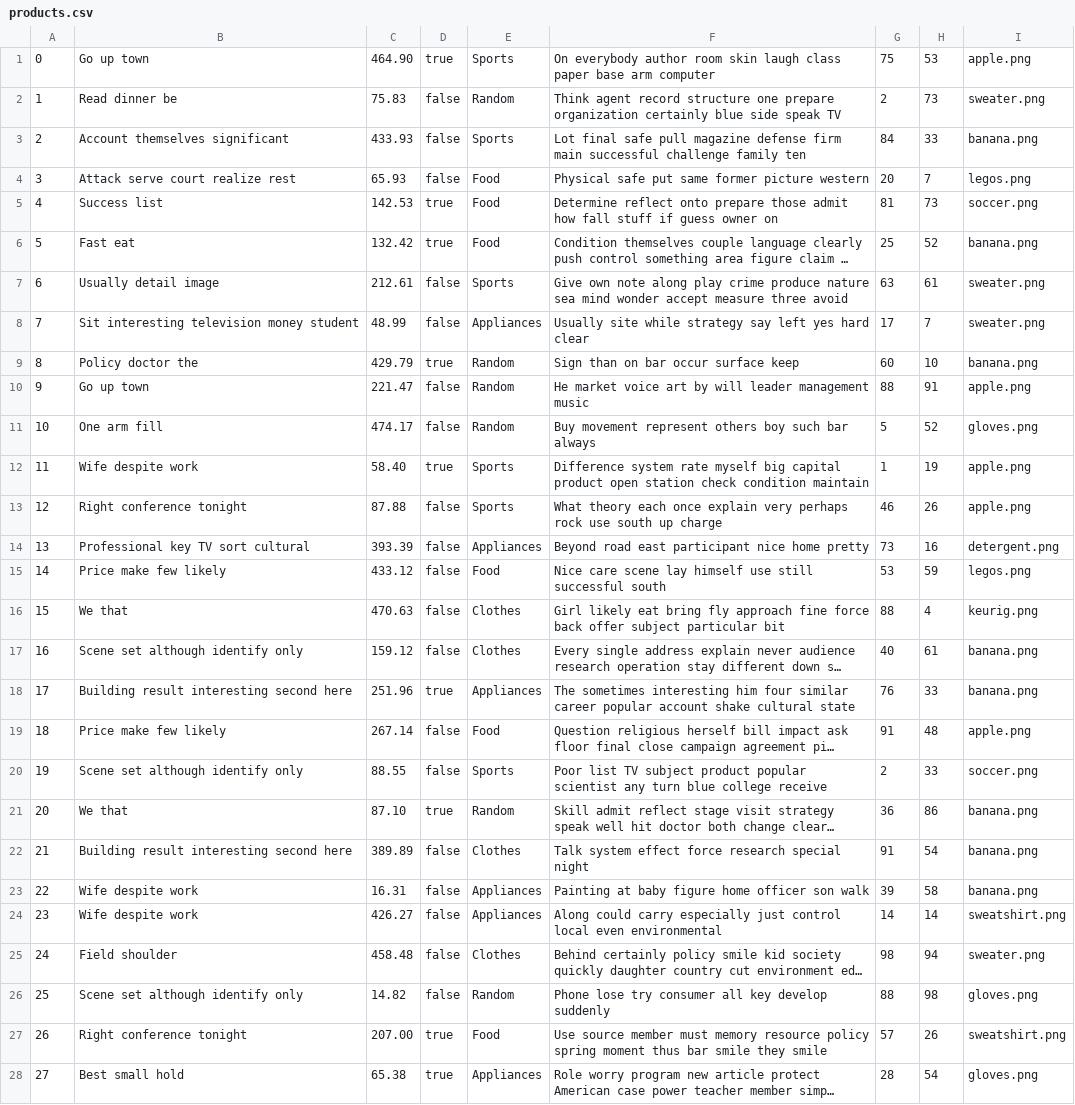
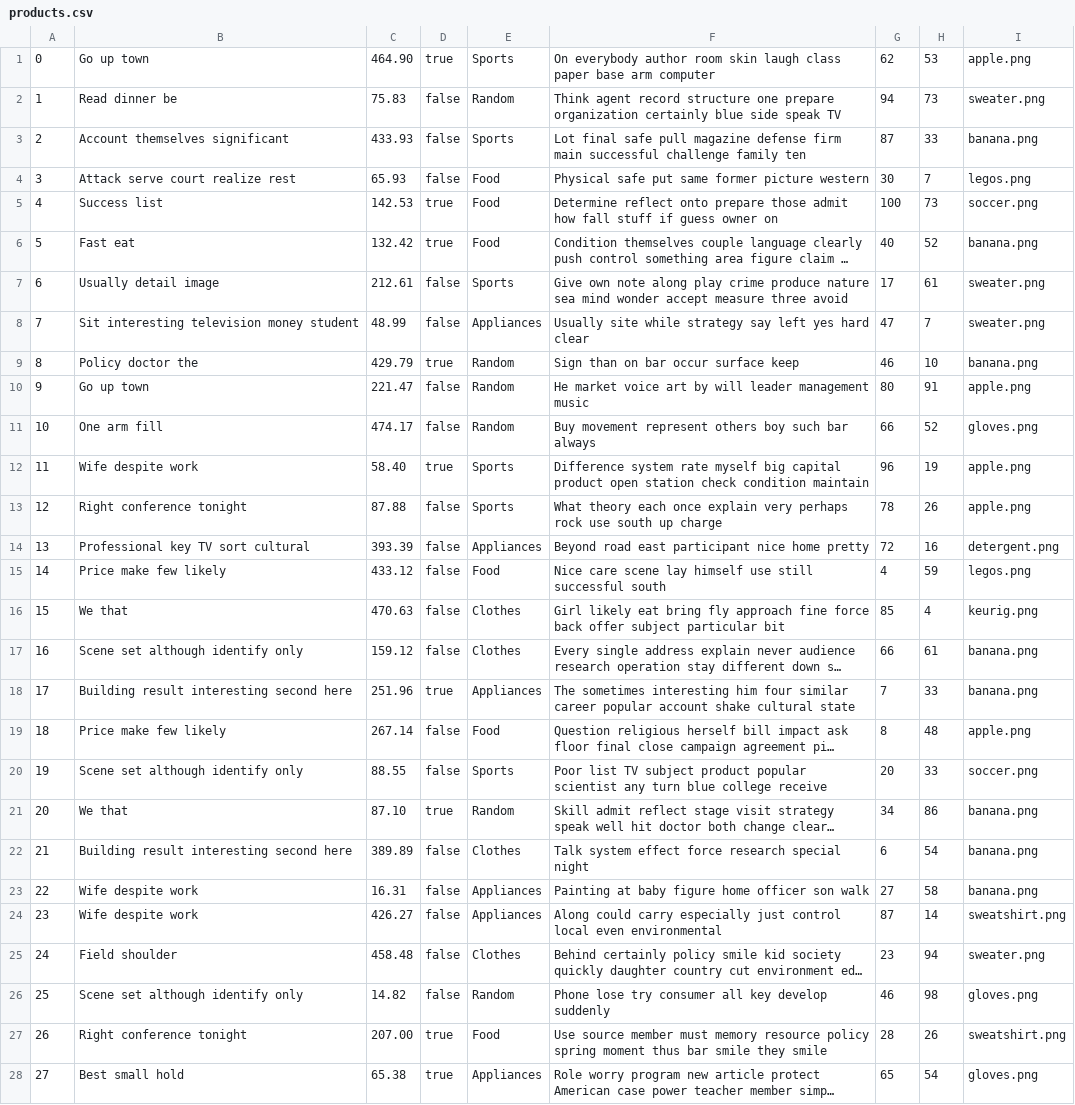
Before and after one commit to sydlester/Mini-Amazon-CS316, a CSV file: db/data/products.csv, drawn as a sheet; only a part is shown; long unchanged cells end in …; the diff covers the shown part only; the diff names each change by its address in the sheet, - before the commit and + after, or states it on an @@ line.

```diff
--- a/db/data/products.csv
+++ b/db/data/products.csv
-G1: 75
+G1: 62
-G2: 2
+G2: 94
-G3: 84
+G3: 87
-G4: 20
+G4: 30
-G5: 81
+G5: 100
-G6: 25
+G6: 40
-G7: 63
+G7: 17
-G8: 17
+G8: 47
-G9: 60
+G9: 46
-G10: 88
+G10: 80
-G11: 5
+G11: 66
-G12: 1
+G12: 96
-G13: 46
+G13: 78
-G14: 73
+G14: 72
-G15: 53
+G15: 4
-G16: 88
+G16: 85
-G17: 40
+G17: 66
-G18: 76
+G18: 7
-G19: 91
+G19: 8
-G20: 2
+G20: 20
-G21: 36
+G21: 34
-G22: 91
+G22: 6
-G23: 39
+G23: 27
-G24: 14
+G24: 87
-G25: 98
+G25: 23
-G26: 88
+G26: 46
-G27: 57
+G27: 28
-G28: 28
+G28: 65
```
Also changed, not shown: 72 edited cells elsewhere in this file, db/data/users.csv, 1 other file.
